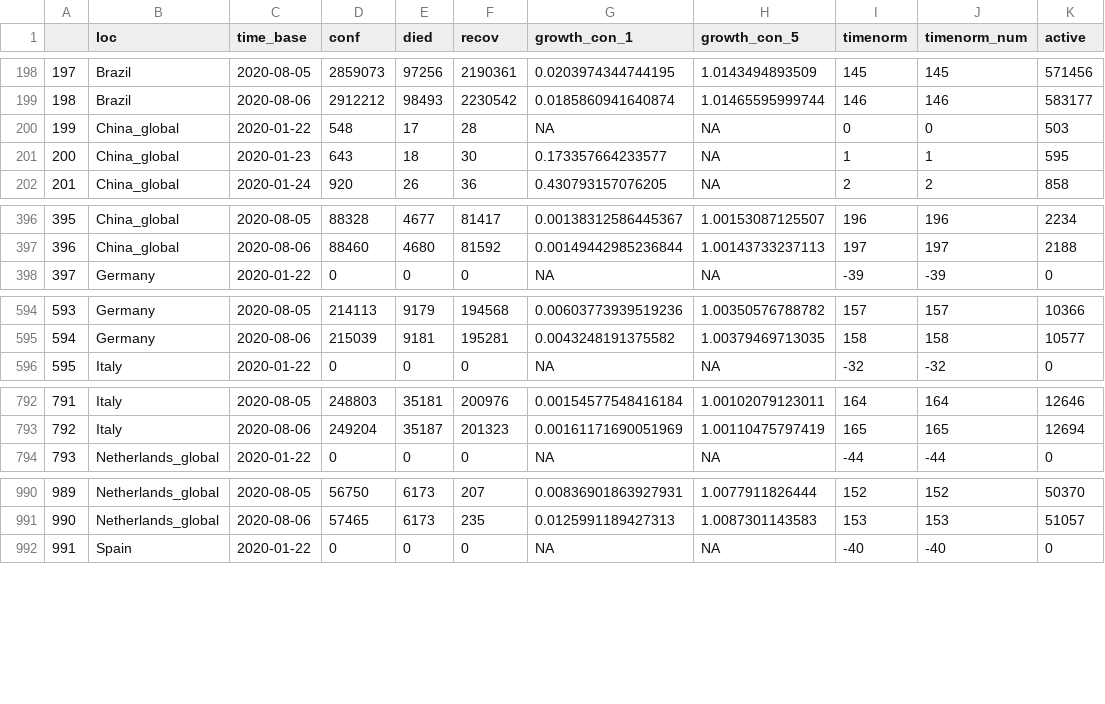
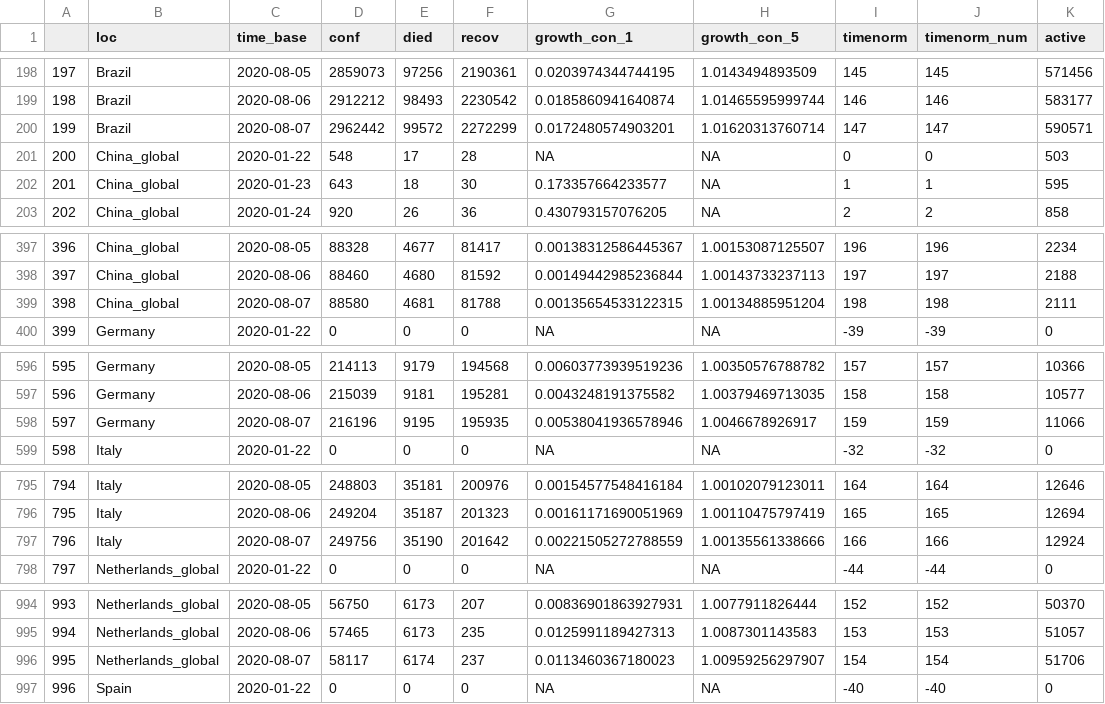
Before and after one commit to almenal/covid-r-plots, a CSV file: csv-data/covid-cases-timenorm-small.csv, drawn as a sheet; only a part is shown, gaps mark what is left out; addresses are those after the commit; the diff covers the shown part only; the diff names each change by its address in the sheet, - before the commit and + after, or states it on an @@ line.

```diff
--- a/csv-data/covid-cases-timenorm-small.csv
+++ b/csv-data/covid-cases-timenorm-small.csv
+row 200: 199 | Brazil | 2020-08-07 | 2962442 | 99572 | 2272299 | 0.0172480574903201 | 1.01620313760714 | 147 | 147 | 590571
@@ column A renumbered between rows 201 and 1592 @@
+row 399: 398 | China_global | 2020-08-07 | 88580 | 4681 | 81788 | 0.00135654533122315 | 1.00134885951204 | 198 | 198 | 2111
+row 598: 597 | Germany | 2020-08-07 | 216196 | 9195 | 195935 | 0.00538041936578946 | 1.0046678926917 | 159 | 159 | 11066
+row 797: 796 | Italy | 2020-08-07 | 249756 | 35190 | 201642 | 0.00221505272788559 | 1.00135561338666 | 166 | 166 | 12924
+row 996: 995 | Netherlands_global | 2020-08-07 | 58117 | 6174 | 237 | 0.0113460367180023 | 1.00959256297907 | 154 | 154 | 51706
```
Also changed, not shown: 3 added rows elsewhere in this file, rawdata/Errata.csv, rawdata/time_series_covid19_confirmed_global.csv, 13 other files.
